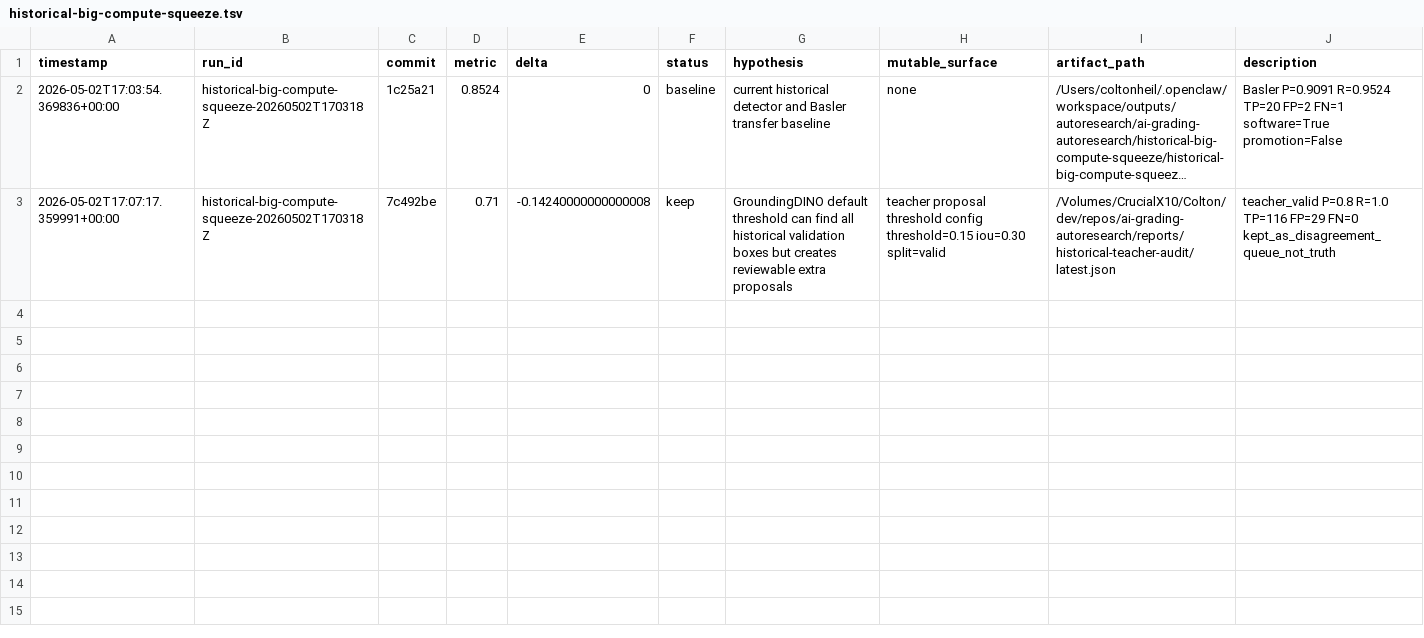
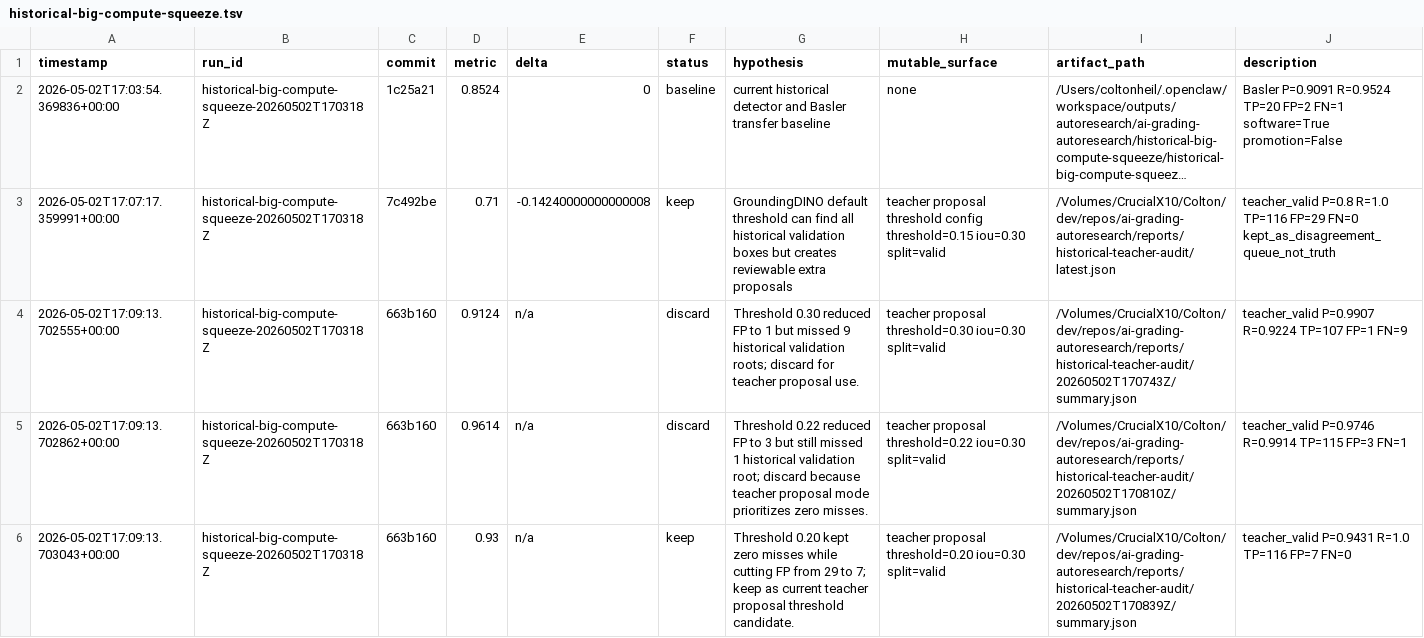
Before and after one commit to coltonheil/autoresearch, a TSV file: results/ai-grading-autoresearch/historical-big-compute-squeeze.tsv, drawn as a sheet; long unchanged cells end in …; the diff names each change by its address in the sheet, - before the commit and + after, or states it on an @@ line.

Commit message:
autoresearch historical squeeze: checkpoint teacher threshold sweep

```diff
--- a/results/ai-grading-autoresearch/historical-big-compute-squeeze.tsv
+++ b/results/ai-grading-autoresearch/historical-big-compute-squeeze.tsv
+row 4: 2026-05-02T17:09:13.702555+00:00 | historical-big-compute-squeeze-20260502T170318Z | 663b160 | 0.9124 | n/a | discard | Threshold 0.30 reduced FP to 1 but missed 9 historical validation roots; discard for teacher proposal use. | teacher proposal threshold=0.30 iou=0.30 split=valid | /Volumes/CrucialX10/Colton/dev/repos/ai-grading-autoresearch/reports/historical-teacher-audit/20260502T170743Z/summary.json | teacher_valid P=0.9907 R=0.9224 TP=107 FP=1 FN=9
+row 5: 2026-05-02T17:09:13.702862+00:00 | historical-big-compute-squeeze-20260502T170318Z | 663b160 | 0.9614 | n/a | discard | Threshold 0.22 reduced FP to 3 but still missed 1 historical validation root; discard because teacher proposal mode prioritizes zero misses. | teacher proposal threshold=0.22 iou=0.30 split=valid | /Volumes/CrucialX10/Colton/dev/repos/ai-grading-autoresearch/reports/historical-teacher-audit/20260502T170810Z/summary.json | teacher_valid P=0.9746 R=0.9914 TP=115 FP=3 FN=1
+row 6: 2026-05-02T17:09:13.703043+00:00 | historical-big-compute-squeeze-20260502T170318Z | 663b160 | 0.93 | n/a | keep | Threshold 0.20 kept zero misses while cutting FP from 29 to 7; keep as current teacher proposal threshold candidate. | teacher proposal threshold=0.20 iou=0.30 split=valid | /Volumes/CrucialX10/Colton/dev/repos/ai-grading-autoresearch/reports/historical-teacher-audit/20260502T170839Z/summary.json | teacher_valid P=0.9431 R=1.0 TP=116 FP=7 FN=0
```
